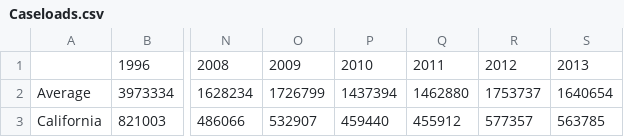
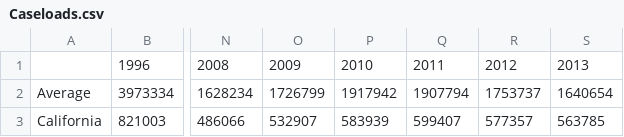
Before and after one commit to kerrizhang/RacePolicy, a CSV file: Caseloads.csv, drawn as a sheet; only a part is shown, gaps mark what is left out; the diff names each change by its address in the sheet, - before the commit and + after, or states it on an @@ line.

Commit message:
Add files via upload

```diff
--- a/Caseloads.csv
+++ b/Caseloads.csv
-P2: 1437394
+P2: 1917942
-Q2: 1462880
+Q2: 1907794
-P3: 459440
+P3: 583939
-Q3: 455912
+Q3: 599407
```
